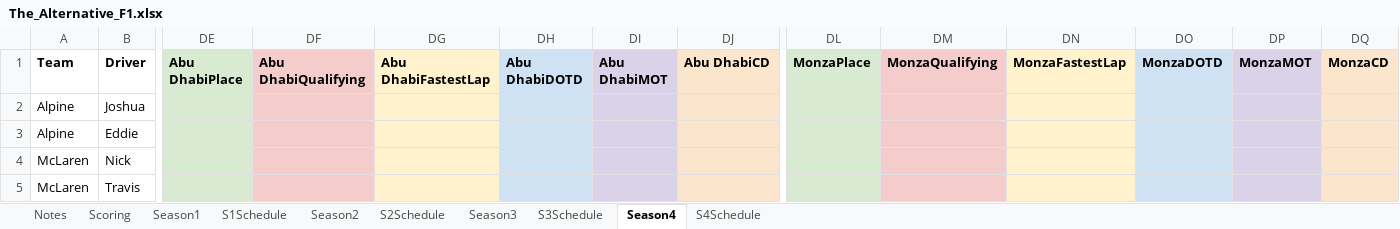
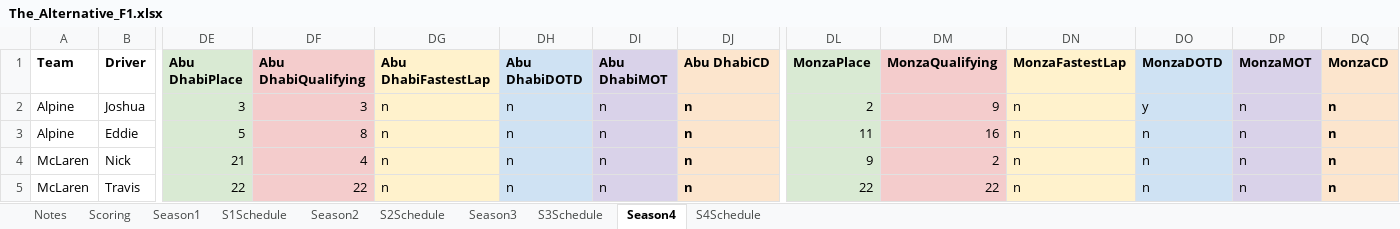
Before and after one commit to PKnowlez/TheAlternativeF1, an Excel workbook: The_Alternative_F1.xlsx, sheet Season4, drawn as a sheet; only a part is shown, gaps mark what is left out; values as stored, in another font and other column widths than the file's, no borders; charts and pictures not drawn; the diff covers the shown part only; the diff names each change by its address in the sheet, - before the commit and + after, or states it on an @@ line.

Commit message:
final points

```diff
--- a/The_Alternative_F1.xlsx (sheet Season4)
+++ b/The_Alternative_F1.xlsx (sheet Season4)
-DE2 (Abu DhabiPlace): (empty)
+DE2 (Abu DhabiPlace): 3
-DF2 (Abu DhabiQualifying): (empty)
+DF2 (Abu DhabiQualifying): 3
-DG2:DG5 (Abu DhabiFastestLap): (empty)
+DG2:DG5 (Abu DhabiFastestLap): n
-DH2:DH5 (Abu DhabiDOTD): (empty)
+DH2:DH5 (Abu DhabiDOTD): n
-DI2:DI5 (Abu DhabiMOT): (empty)
+DI2:DI5 (Abu DhabiMOT): n
-DJ2:DJ5 (Abu DhabiCD): (empty)
+DJ2:DJ5 (Abu DhabiCD): n
-DL2 (MonzaPlace): (empty)
+DL2 (MonzaPlace): 2
-DM2 (MonzaQualifying): (empty)
+DM2 (MonzaQualifying): 9
-DN2:DN5 (MonzaFastestLap): (empty)
+DN2:DN5 (MonzaFastestLap): n
-DO2 (MonzaDOTD): (empty)
+DO2 (MonzaDOTD): y
-DP2:DP5 (MonzaMOT): (empty)
+DP2:DP5 (MonzaMOT): n
-DQ2:DQ5 (MonzaCD): (empty)
+DQ2:DQ5 (MonzaCD): n
-DE3 (Abu DhabiPlace): (empty)
+DE3 (Abu DhabiPlace): 5
-DF3 (Abu DhabiQualifying): (empty)
+DF3 (Abu DhabiQualifying): 8
-DL3 (MonzaPlace): (empty)
+DL3 (MonzaPlace): 11
-DM3 (MonzaQualifying): (empty)
+DM3 (MonzaQualifying): 16
-DO3:DO5 (MonzaDOTD): (empty)
+DO3:DO5 (MonzaDOTD): n
-DE4 (Abu DhabiPlace): (empty)
+DE4 (Abu DhabiPlace): 21
-DF4 (Abu DhabiQualifying): (empty)
+DF4 (Abu DhabiQualifying): 4
-DL4 (MonzaPlace): (empty)
+DL4 (MonzaPlace): 9
-DM4 (MonzaQualifying): (empty)
+DM4 (MonzaQualifying): 2
-DE5 (Abu DhabiPlace): (empty)
+DE5 (Abu DhabiPlace): 22
-DF5 (Abu DhabiQualifying): (empty)
+DF5 (Abu DhabiQualifying): 22
-DL5 (MonzaPlace): (empty)
+DL5 (MonzaPlace): 22
-DM5 (MonzaQualifying): (empty)
+DM5 (MonzaQualifying): 22
```
Also changed, not shown: 142 edited cells elsewhere in this sheet.
